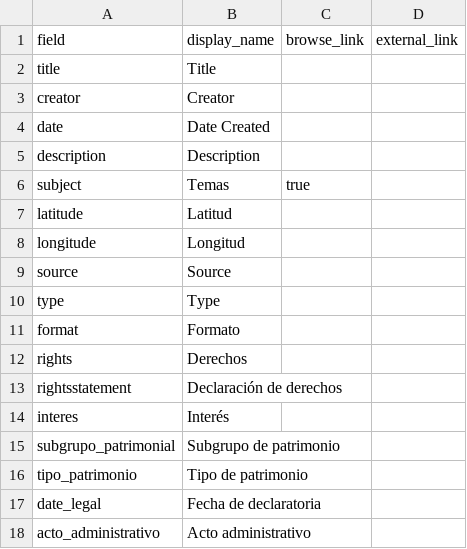
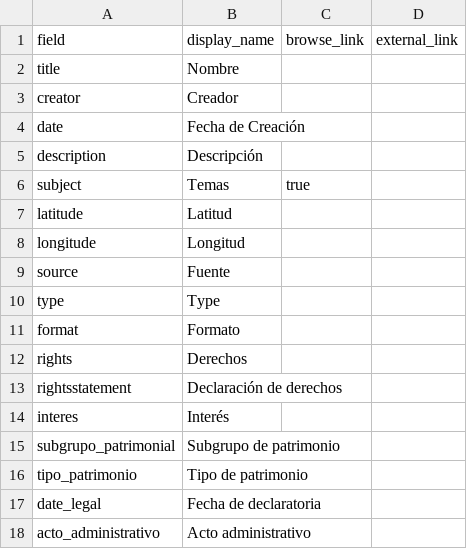
Before and after one commit to pamina9/prueba-patri, a CSV file: _data/config-metadata.csv, drawn as a sheet.

Commit message:
Update config-metadata.csv

```diff
--- a/_data/config-metadata.csv
+++ b/_data/config-metadata.csv
@@ -1,6 +1,6 @@
 field,display_name,browse_link,external_link
-title,Title,,
-creator,Creator,,
-date,Date Created,,
-description,Description,,
+title,Nombre,,
+creator,Creador,,
+date,Fecha de Creación,,
+description,Descripción,,
 subject,Temas,true
@@ -8,3 +8,3 @@ latitude,Latitud,,
 longitude,Longitud,,
-source,Source,,
+source,Fuente,,
 type,Type,,
```
